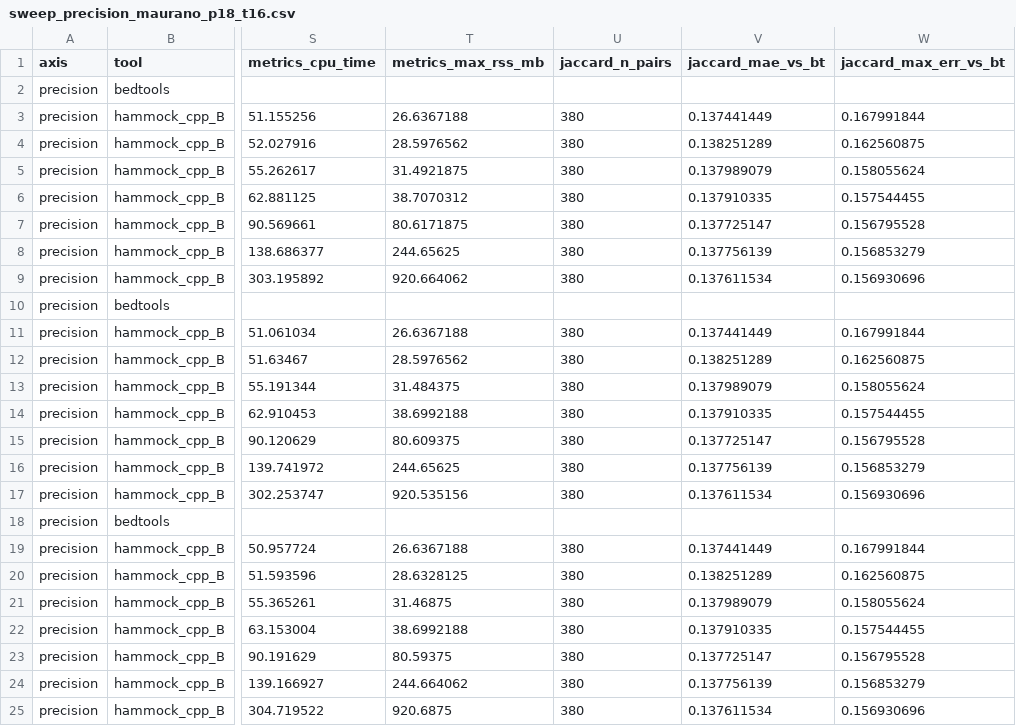
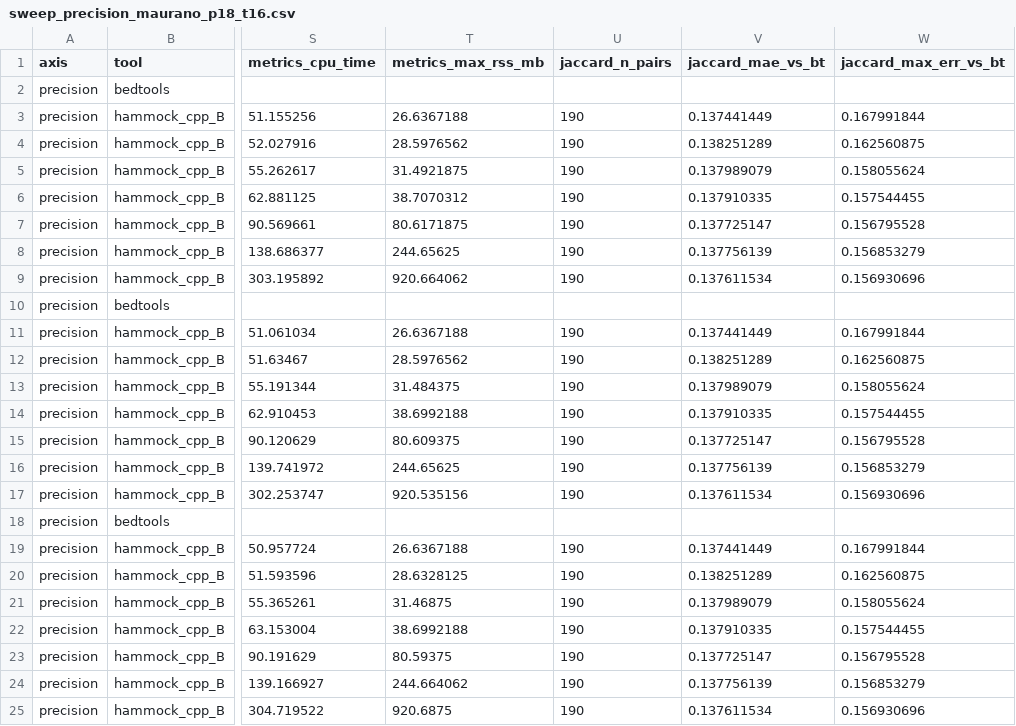
Before and after one commit to jessicabonnie/hammock, a CSV file: docs/data/sweep_precision_maurano_p18_t16.csv, drawn as a sheet; only a part is shown, gaps mark what is left out; the diff names each change by its address in the sheet, - before the commit and + after, or states it on an @@ line.

Commit message:
Report unique accuracy pairs and add p18 supplement

```diff
--- a/docs/data/sweep_precision_maurano_p18_t16.csv
+++ b/docs/data/sweep_precision_maurano_p18_t16.csv
-U3:U9 (jaccard_n_pairs): 380
+U3:U9 (jaccard_n_pairs): 190
-U11:U17 (jaccard_n_pairs): 380
+U11:U17 (jaccard_n_pairs): 190
-U19:U25 (jaccard_n_pairs): 380
+U19:U25 (jaccard_n_pairs): 190
```
Also changed, not shown: docs/data/sweep_precision_maurano_p18_t8.csv, 11 other files.
